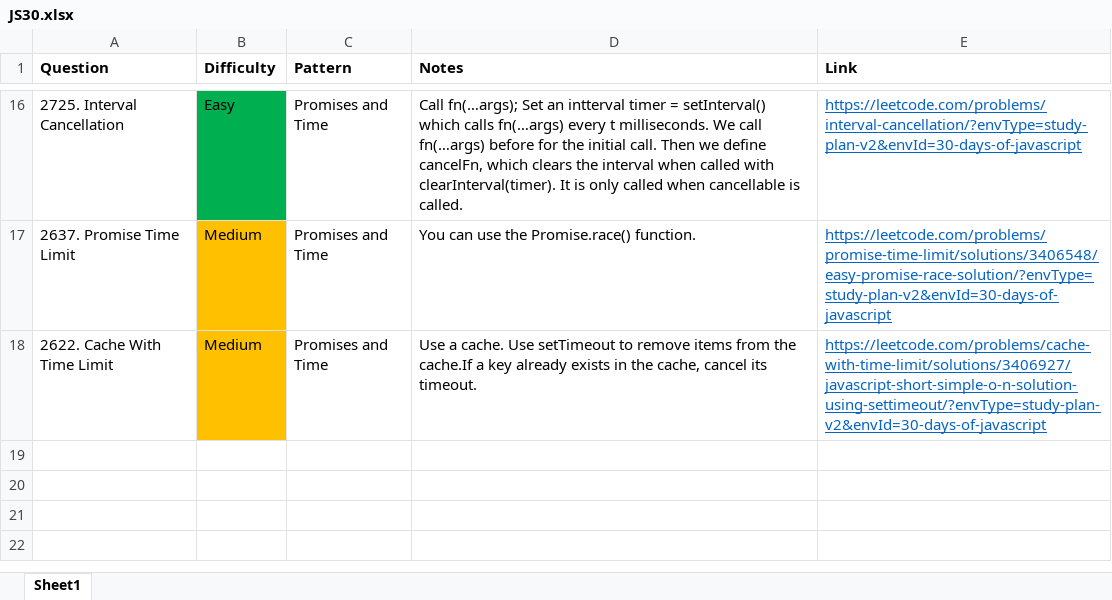
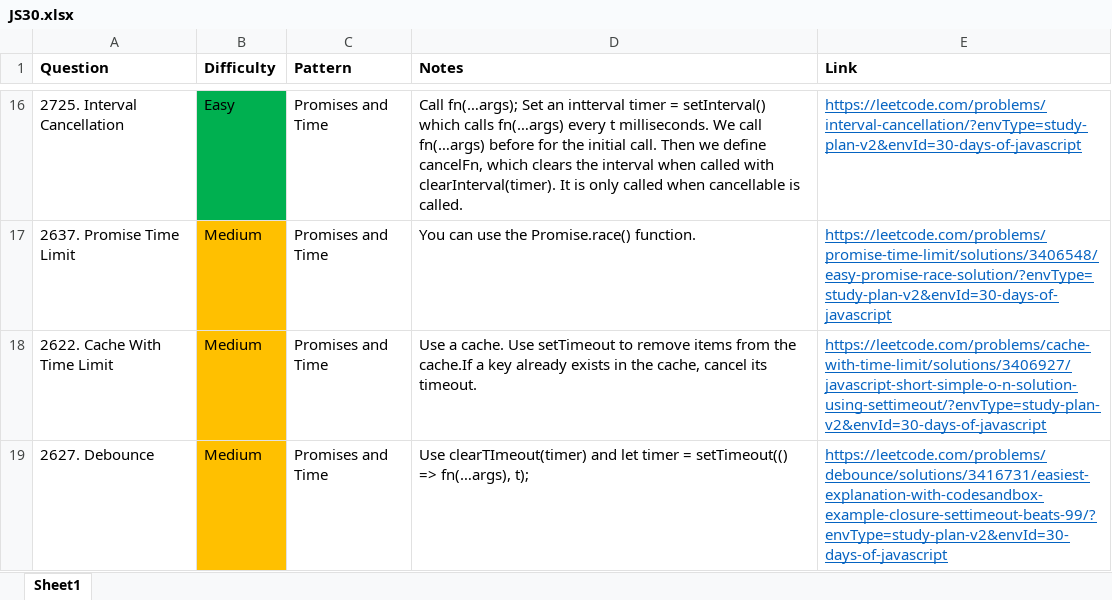
Before and after one commit to park-jsdev/library, an Excel workbook: javascript/JS30.xlsx, sheet Sheet1, drawn as a sheet; only a part is shown, gaps mark what is left out; values as stored, in another font and other column widths than the file's, no borders; table styles not drawn; the diff names each change by its address in the sheet, - before the commit and + after, or states it on an @@ line.

Commit message:
js promises

```diff
--- a/javascript/JS30.xlsx (sheet Sheet1)
+++ b/javascript/JS30.xlsx (sheet Sheet1)
+row 19: 2627. Debounce | Medium | Promises and Time | Use clearTImeout(timer) and let timer = setTimeout(() => fn(…args), t); | https://leetcode.com/problems/debounce/solutions/3416731/easiest-explanation-with-codesandbox-example-closure-settimeout-beats-99/?envType=study-plan-v2&envId=30-days-of-javascript
```
Also changed, not shown: 1 other file.
